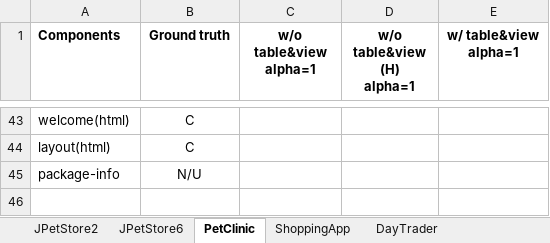
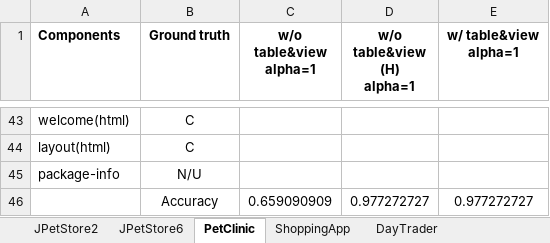
Before and after one commit to microdvi/MicroDVI, an Excel workbook: Results/Research question 1/Research question 1.xlsx, sheet PetClinic, drawn as a sheet; only a part is shown, gaps mark what is left out; values as stored, in another font and other column widths than the file's, no borders; the diff names each change by its address in the sheet, - before the commit and + after, or states it on an @@ line.

```diff
--- a/Results/Research question 1/Research question 1.xlsx (sheet PetClinic)
+++ b/Results/Research question 1/Research question 1.xlsx (sheet PetClinic)
+row 46:  | Accuracy | 0.659090909 | 0.977272727 | 0.977272727
```
Also changed, not shown: sheet ShoppingApp, sheet JPetStore6, sheet JPetStore2, sheet DayTrader, Results/Research question 2/Research question 2.xlsx, Results/Research question 3/Research question 3.xlsx, 14 other files.
